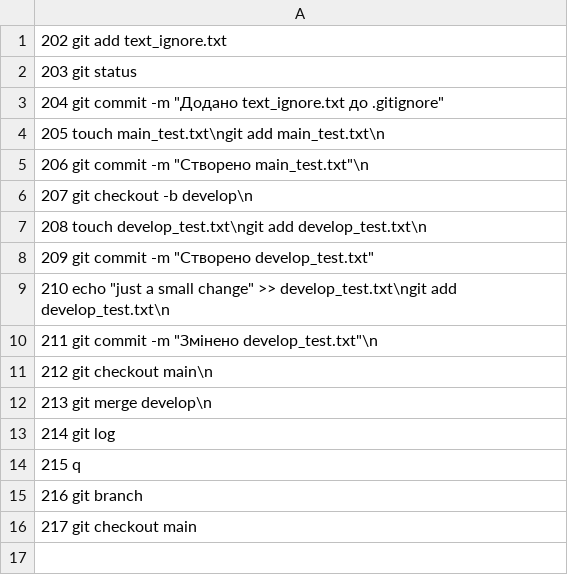
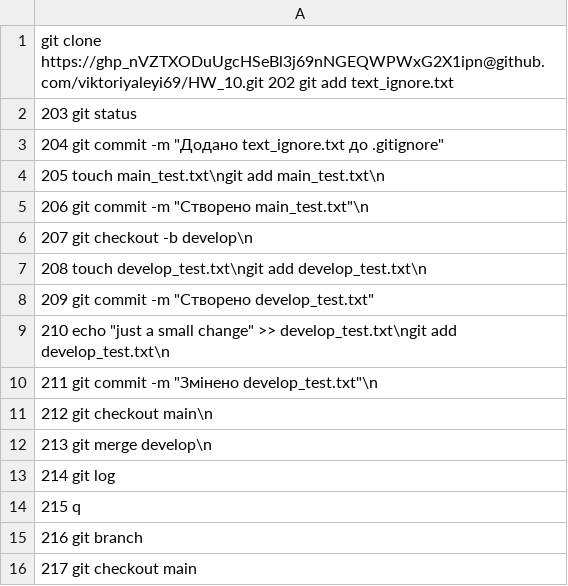
Before and after one commit to viktoriyaleyi69/HW_10, a CSV file: command_list.csv, drawn as a sheet.

Commit message:
Додано git clone до command_list.csv

```diff
--- a/command_list.csv
+++ b/command_list.csv
@@ -1,2 +1,2 @@
-  202  git add text_ignore.txt
+git clone https://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@github.com/viktoriyaleyi69/HW_10.git  202  git add text_ignore.txt
   203  git status
```
